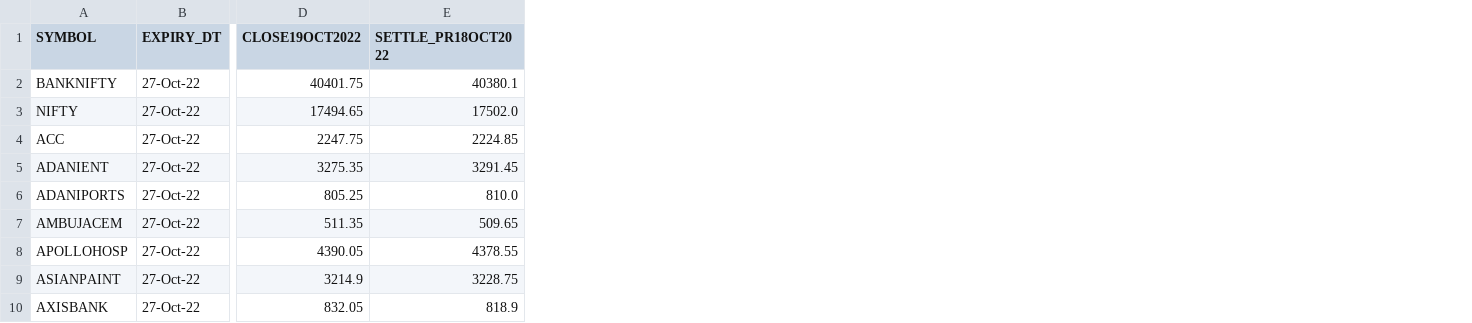
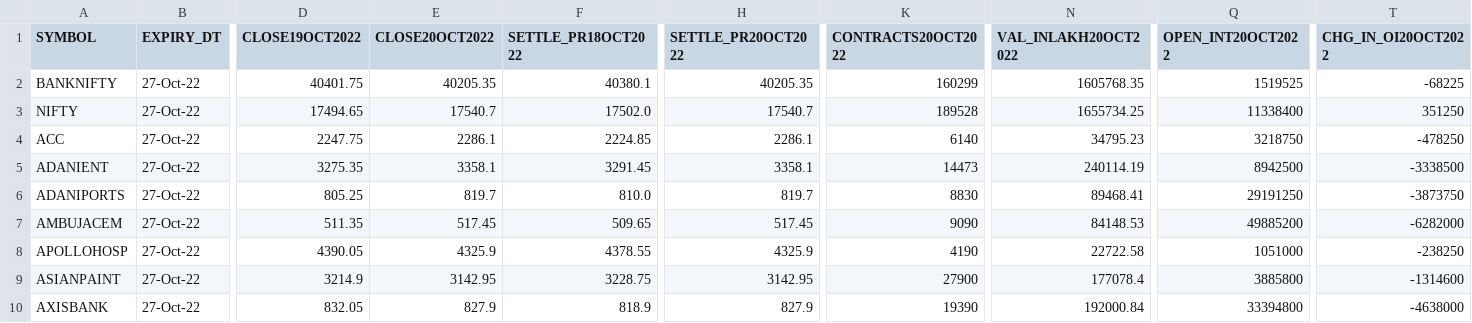
Before and after one commit to Sougata2/NSEdataAutomation, a CSV file: FandOdata/fandodata.csv, drawn as a sheet; only a part is shown, gaps mark what is left out; the diff names each change by its address in the sheet, - before the commit and + after, or states it on an @@ line.

Commit message:
update: Added 20oct2022 data

```diff
--- a/FandOdata/fandodata.csv
+++ b/FandOdata/fandodata.csv
+column E (CLOSE20OCT2022), rows 2-10: 40205.35 | 17540.7 | 2286.1 | 3358.1 | 819.7 | 517.45 | 4325.9 | 3142.95 | 827.9
+column H (SETTLE_PR20OCT2022), rows 2-10: 40205.35 | 17540.7 | 2286.1 | 3358.1 | 819.7 | 517.45 | 4325.9 | 3142.95 | 827.9
+column K (CONTRACTS20OCT2022), rows 2-10: 160299 | 189528 | 6140 | 14473 | 8830 | 9090 | 4190 | 27900 | 19390
+column N (VAL_INLAKH20OCT2022), rows 2-10: 1605768.35 | 1655734.25 | 34795.23 | 240114.19 | 89468.41 | 84148.53 | 22722.58 | 177078.4 | 192000.84
+column Q (OPEN_INT20OCT2022), rows 2-10: 1519525 | 11338400 | 3218750 | 8942500 | 29191250 | 49885200 | 1051000 | 3885800 | 33394800
+column T (CHG_IN_OI20OCT2022), rows 2-10: -68225 | 351250 | -478250 | -3338500 | -3873750 | -6282000 | -238250 | -1314600 | -4638000
```
Also changed, not shown: FandOdata/temp_data.csv, deliverydata/nse_data_file.csv, 2 other files.
